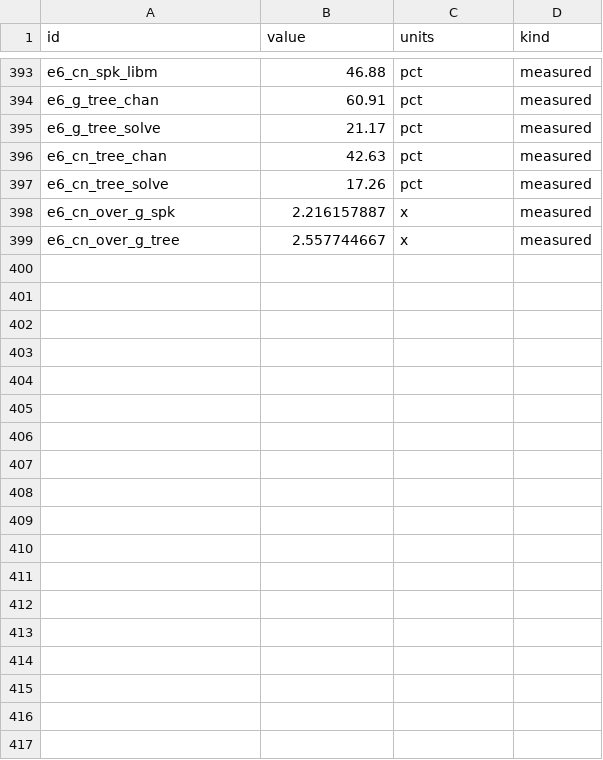
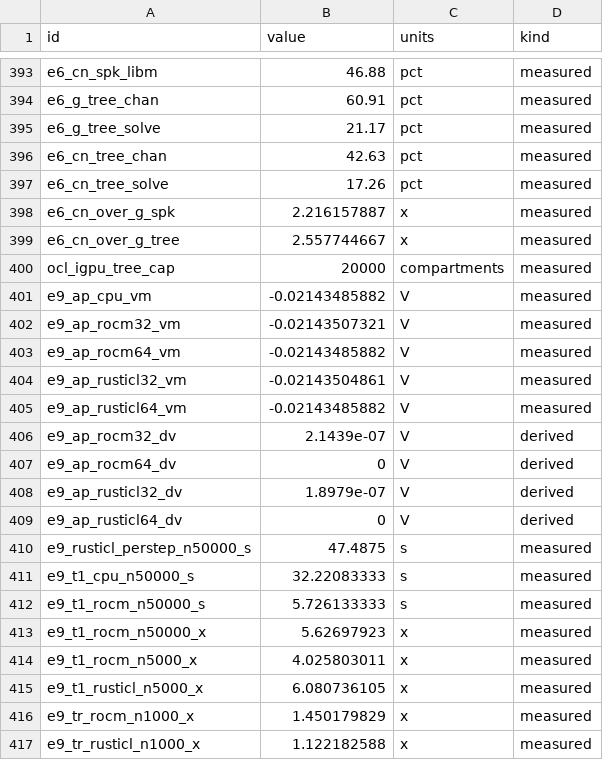
Before and after one commit to WarsawIQ/genesis-2.5, a CSV file: reproduce/published.csv, drawn as a sheet; only a part is shown, gaps mark what is left out.

```diff
--- a/reproduce/published.csv
+++ b/reproduce/published.csv
@@ -399 +399,19 @@ e6_cn_over_g_spk,2.216157887,x,measured
 e6_cn_over_g_tree,2.557744667,x,measured
+ocl_igpu_tree_cap,20000,compartments,measured
+e9_ap_cpu_vm,-0.02143485882,V,measured
+e9_ap_rocm32_vm,-0.02143507321,V,measured
+e9_ap_rocm64_vm,-0.02143485882,V,measured
+e9_ap_rusticl32_vm,-0.02143504861,V,measured
+e9_ap_rusticl64_vm,-0.02143485882,V,measured
+e9_ap_rocm32_dv,2.1439e-07,V,derived
+e9_ap_rocm64_dv,0,V,derived
+e9_ap_rusticl32_dv,1.8979e-07,V,derived
+e9_ap_rusticl64_dv,0,V,derived
+e9_rusticl_perstep_n50000_s,47.4875,s,measured
+e9_t1_cpu_n50000_s,32.22083333,s,measured
+e9_t1_rocm_n50000_s,5.726133333,s,measured
+e9_t1_rocm_n50000_x,5.62697923,x,measured
+e9_t1_rocm_n5000_x,4.025803011,x,measured
+e9_t1_rusticl_n5000_x,6.080736105,x,measured
+e9_tr_rocm_n1000_x,1.450179829,x,measured
+e9_tr_rusticl_n1000_x,1.122182588,x,measured
```
Also changed, not shown: reproduce/claims.csv, reproduce/claims_campaign_staged.csv, 6 other files.
